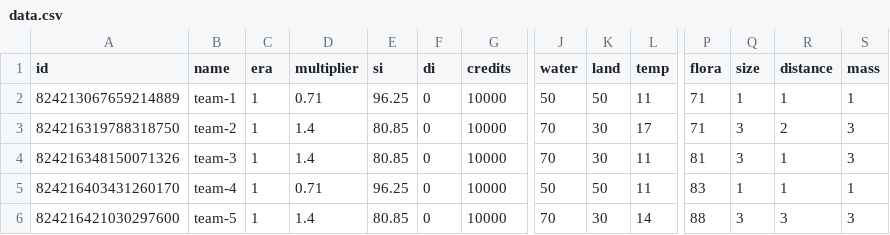
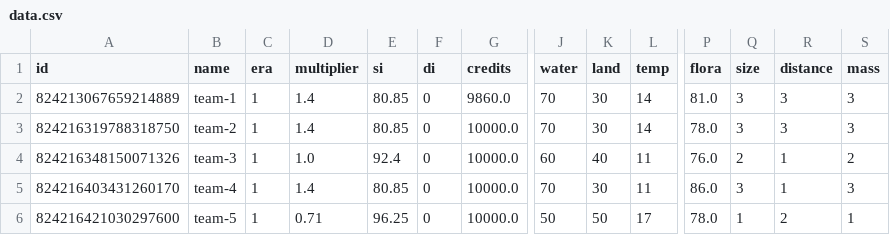
Before and after one commit to SaaamV/Goldilocks-Gamble, a CSV file: DiscordBot/data.csv, drawn as a sheet; only a part is shown, gaps mark what is left out; the diff names each change by its address in the sheet, - before the commit and + after, or states it on an @@ line.

```diff
--- a/DiscordBot/data.csv
+++ b/DiscordBot/data.csv
-D2 (multiplier): 0.71
+D2 (multiplier): 1.4
-E2 (si): 96.25
+E2 (si): 80.85
-G2 (credits): 10000
+G2 (credits): 9860.0
-J2 (water): 50
+J2 (water): 70
-K2 (land): 50
+K2 (land): 30
-L2 (temp): 11
+L2 (temp): 14
-P2 (flora): 71
+P2 (flora): 81.0
-Q2 (size): 1
+Q2 (size): 3
-R2 (distance): 1
+R2 (distance): 3
-S2 (mass): 1
+S2 (mass): 3
-G3:G6 (credits): 10000
+G3:G6 (credits): 10000.0
-L3 (temp): 17
+L3 (temp): 14
-P3 (flora): 71
+P3 (flora): 78.0
-R3 (distance): 2
+R3 (distance): 3
-D4 (multiplier): 1.4
+D4 (multiplier): 1.0
-E4 (si): 80.85
+E4 (si): 92.4
-J4 (water): 70
+J4 (water): 60
-K4 (land): 30
+K4 (land): 40
-P4 (flora): 81
+P4 (flora): 76.0
-Q4 (size): 3
+Q4 (size): 2
-S4 (mass): 3
+S4 (mass): 2
-D5 (multiplier): 0.71
+D5 (multiplier): 1.4
-E5 (si): 96.25
+E5 (si): 80.85
-J5 (water): 50
+J5 (water): 70
-K5 (land): 50
+K5 (land): 30
-P5 (flora): 83
+P5 (flora): 86.0
-Q5 (size): 1
+Q5 (size): 3
-S5 (mass): 1
+S5 (mass): 3
-D6 (multiplier): 1.4
+D6 (multiplier): 0.71
-E6 (si): 80.85
+E6 (si): 96.25
-J6 (water): 70
+J6 (water): 50
-K6 (land): 30
+K6 (land): 50
-L6 (temp): 14
+L6 (temp): 17
-P6 (flora): 88
+P6 (flora): 78.0
-Q6 (size): 3
+Q6 (size): 1
-R6 (distance): 3
+R6 (distance): 2
-S6 (mass): 3
+S6 (mass): 1
```
Also changed, not shown: 3 other files.
